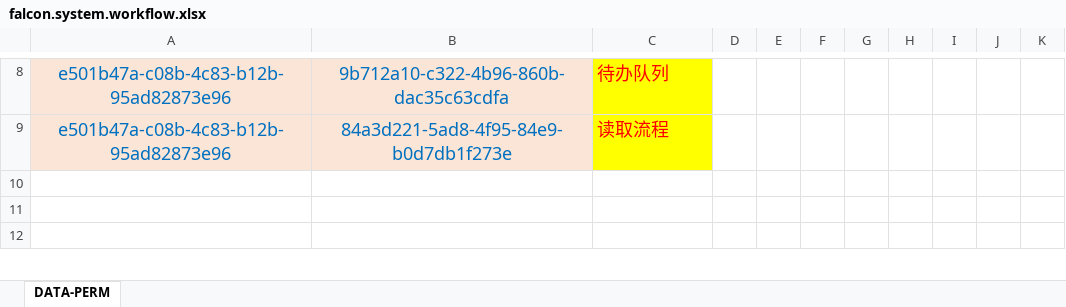
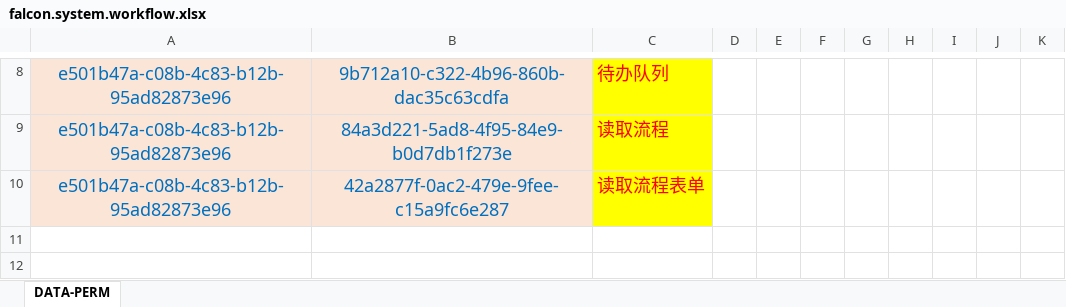
Before and after one commit to silentbalanceyh/vertx-zero, an Excel workbook: vertx-pin/zero-wf/src/main/resources/plugin/wf/oob/role/ADMIN.SUPER/falcon.system.workflow.xlsx, sheet DATA-PERM, drawn as a sheet; only a part is shown, gaps mark what is left out; the shorter side is filled out with more unchanged rows; values as stored, in another font and other column widths than the file's, no borders; the diff names each change by its address in the sheet, - before the commit and + after, or states it on an @@ line.

```diff
--- a/vertx-pin/zero-wf/src/main/resources/plugin/wf/oob/role/ADMIN.SUPER/falcon.system.workflow.xlsx (sheet DATA-PERM)
+++ b/vertx-pin/zero-wf/src/main/resources/plugin/wf/oob/role/ADMIN.SUPER/falcon.system.workflow.xlsx (sheet DATA-PERM)
+row 10: e501b47a-c08b-4c83-b12b-95ad82873e96 | 42a2877f-0ac2-479e-9fee-c15a9fc6e287 | 读取流程表单
```
Also changed, not shown: vertx-pin/zero-wf/src/main/resources/plugin/wf/oob/cab/system.workflow.xlsx, 18 other files.
